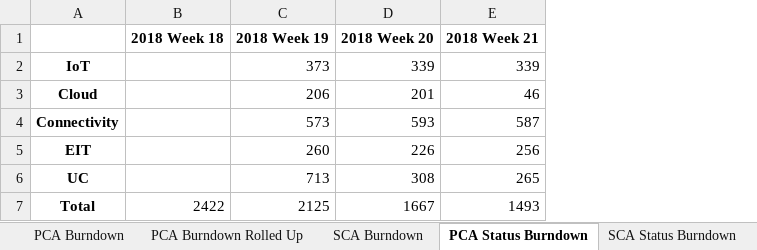
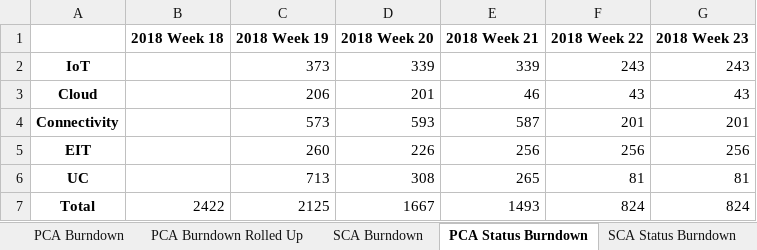
Before and after one commit to billyoconnor/DRC-GDPR, an Excel workbook: burndown.xlsx, sheet PCA Status Burndown, drawn as a sheet; values as stored, in another font and other column widths than the file's, no borders; the diff names each change by its address in the sheet, - before the commit and + after, or states it on an @@ line.

```diff
--- a/burndown.xlsx (sheet PCA Status Burndown)
+++ b/burndown.xlsx (sheet PCA Status Burndown)
+column F (2018 Week 22), rows 2-7: 243 | 43 | 201 | 256 | 81 | 824
+column G (2018 Week 23), rows 2-7: 243 | 43 | 201 | 256 | 81 | 824
```
Also changed, not shown: sheet SCA Status Burndown, sheet PCA Burndown, sheet SCA Burndown, sheet PCA Burndown Rolled Up, 2 other files.
